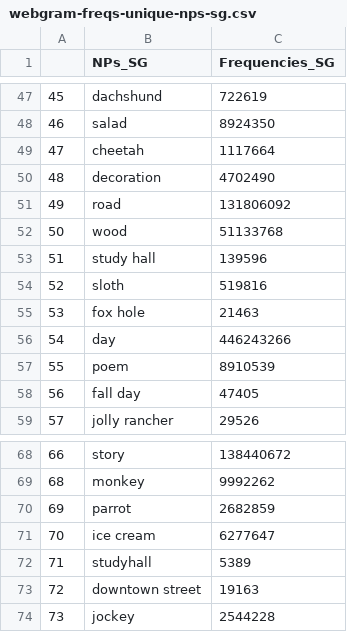
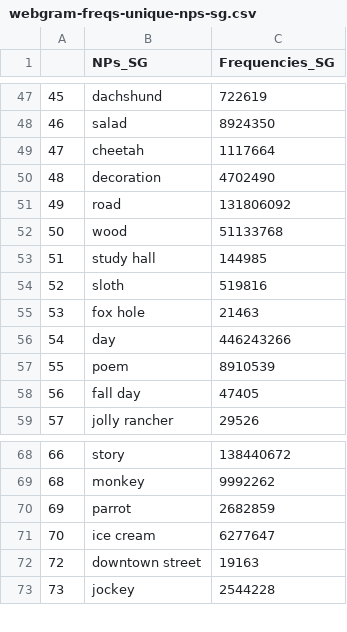
Before and after one commit to mhtess/comparison-class, a CSV file: data/pilot-classElicitation-free-4/webgram-freqs-unique-nps-sg.csv, drawn as a sheet; only a part is shown, gaps mark what is left out.

```diff
--- a/data/pilot-classElicitation-free-4/webgram-freqs-unique-nps-sg.csv
+++ b/data/pilot-classElicitation-free-4/webgram-freqs-unique-nps-sg.csv
@@ -52,3 +52,3 @@
 50,wood,51133768
-51,study hall,139596
+51,study hall,144985
 52,sloth,519816
@@ -71,3 +71,2 @@
 70,ice cream,6277647
-71,studyhall,5389
 72,downtown street,19163
```
Also changed, not shown: 7 other files.
